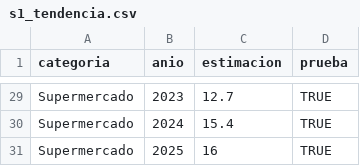
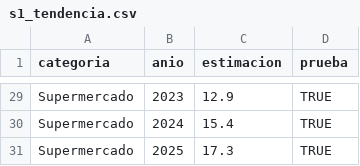
Before and after one commit to rebeloppar/dataton-inegi-2026, a CSV file: dashboard/datos/s1_tendencia.csv, drawn as a sheet; only a part is shown, gaps mark what is left out; the diff covers the shown part only.

```diff
--- a/dashboard/datos/s1_tendencia.csv
+++ b/dashboard/datos/s1_tendencia.csv
@@ -29,3 +29,3 @@
-"Supermercado",2023,12.7,TRUE
+"Supermercado",2023,12.9,TRUE
 "Supermercado",2024,15.4,TRUE
-"Supermercado",2025,16,TRUE
+"Supermercado",2025,17.3,TRUE
```
Also changed, not shown: 3 added rows, 3 removed rows and 23 edited cells elsewhere in this file, dashboard/datos/como_se_calculo.csv, dashboard/datos/s2_ingreso_entidad.csv, 17 other files.
